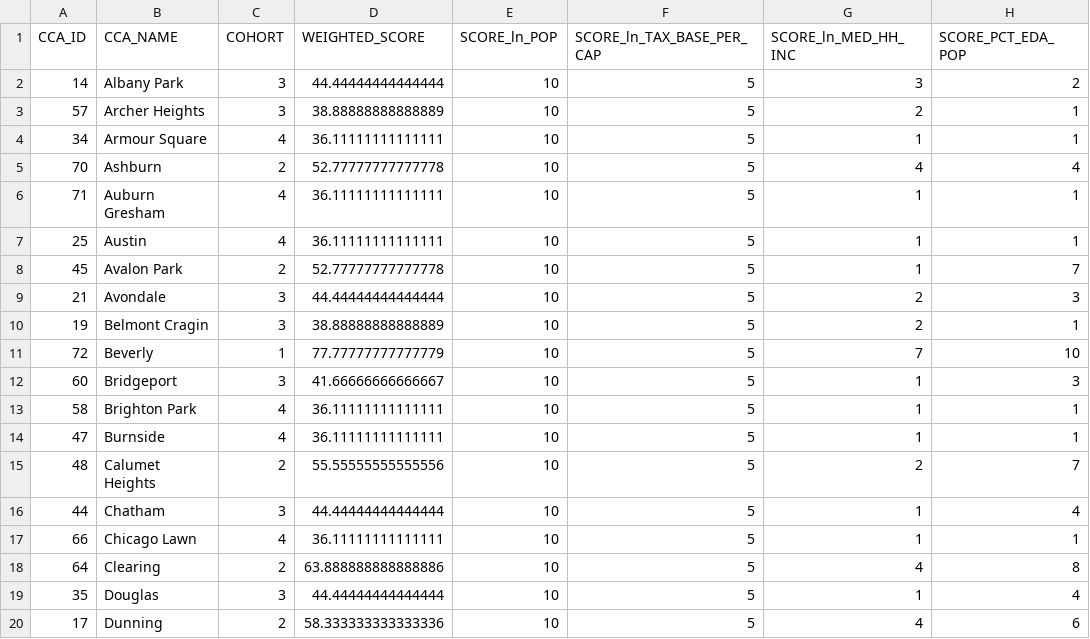
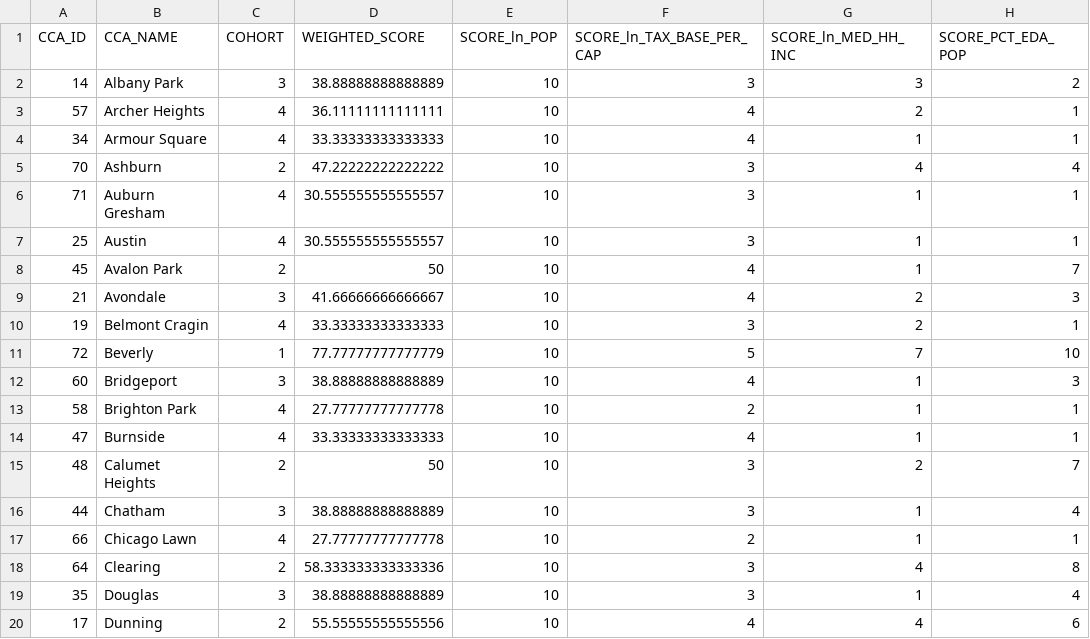
Before and after one commit to CMAP-REPOS/community-cohort-tool, a CSV file: output/cohort_assignments_cca.csv, drawn as a sheet; only a part is shown; the diff covers the shown part only.

Commit message:
Revised CCA scores, using localized property tax base

```diff
--- a/output/cohort_assignments_cca.csv
+++ b/output/cohort_assignments_cca.csv
@@ -1,20 +1,20 @@
 CCA_ID,CCA_NAME,COHORT,WEIGHTED_SCORE,SCORE_ln_POP,SCORE_ln_TAX_BASE_PER_CAP,SCORE_ln_MED_HH_INC,SCORE_PCT_EDA_POP
-14,Albany Park,3,44.44444444444444,10,5,3,2
-57,Archer Heights,3,38.88888888888889,10,5,2,1
-34,Armour Square,4,36.11111111111111,10,5,1,1
-70,Ashburn,2,52.77777777777778,10,5,4,4
-71,Auburn Gresham,4,36.11111111111111,10,5,1,1
-25,Austin,4,36.11111111111111,10,5,1,1
-45,Avalon Park,2,52.77777777777778,10,5,1,7
-21,Avondale,3,44.44444444444444,10,5,2,3
-19,Belmont Cragin,3,38.88888888888889,10,5,2,1
+14,Albany Park,3,38.88888888888889,10,3,3,2
+57,Archer Heights,4,36.11111111111111,10,4,2,1
+34,Armour Square,4,33.33333333333333,10,4,1,1
+70,Ashburn,2,47.22222222222222,10,3,4,4
+71,Auburn Gresham,4,30.555555555555557,10,3,1,1
+25,Austin,4,30.555555555555557,10,3,1,1
+45,Avalon Park,2,50,10,4,1,7
+21,Avondale,3,41.66666666666667,10,4,2,3
+19,Belmont Cragin,4,33.33333333333333,10,3,2,1
 72,Beverly,1,77.77777777777779,10,5,7,10
-60,Bridgeport,3,41.66666666666667,10,5,1,3
-58,Brighton Park,4,36.11111111111111,10,5,1,1
-47,Burnside,4,36.11111111111111,10,5,1,1
-48,Calumet Heights,2,55.55555555555556,10,5,2,7
-44,Chatham,3,44.44444444444444,10,5,1,4
-66,Chicago Lawn,4,36.11111111111111,10,5,1,1
-64,Clearing,2,63.888888888888886,10,5,4,8
-35,Douglas,3,44.44444444444444,10,5,1,4
-17,Dunning,2,58.333333333333336,10,5,4,6
+60,Bridgeport,3,38.88888888888889,10,4,1,3
+58,Brighton Park,4,27.77777777777778,10,2,1,1
+47,Burnside,4,33.33333333333333,10,4,1,1
+48,Calumet Heights,2,50,10,3,2,7
+44,Chatham,3,38.88888888888889,10,3,1,4
+66,Chicago Lawn,4,27.77777777777778,10,2,1,1
+64,Clearing,2,58.333333333333336,10,3,4,8
+35,Douglas,3,38.88888888888889,10,3,1,4
+17,Dunning,2,55.55555555555556,10,4,4,6
```
Also changed, not shown: 114 edited cells elsewhere in this file.
